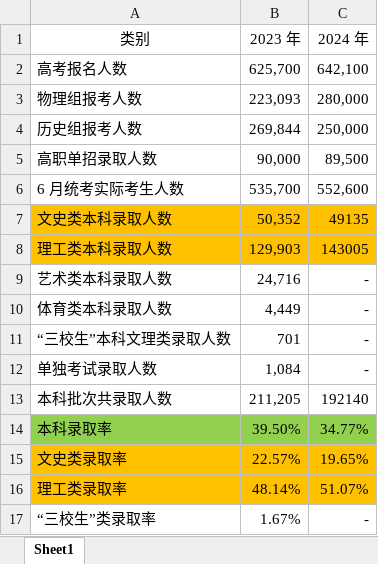
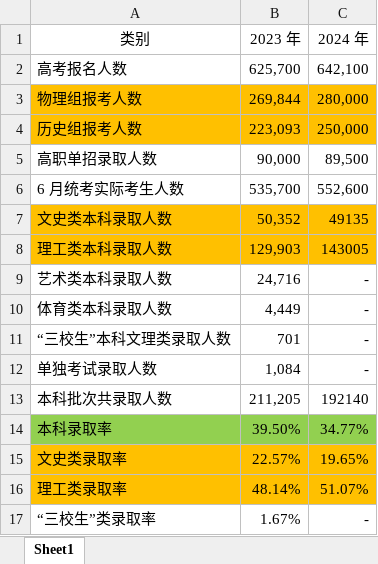
Before and after one commit to SimonXinw/python-nodejs-tools, an Excel workbook: 江西大学投档线-文件转换_数据清洗/报考人数/报考人数对比.xlsx, sheet Sheet1, drawn as a sheet; values as stored, in another font and other column widths than the file's, no borders; table styles not drawn; the diff names each change by its address in the sheet, - before the commit and + after, or states it on an @@ line.

```diff
--- a/江西大学投档线-文件转换_数据清洗/报考人数/报考人数对比.xlsx (sheet Sheet1)
+++ b/江西大学投档线-文件转换_数据清洗/报考人数/报考人数对比.xlsx (sheet Sheet1)
-A3:C4 fill: none
+A3:C4 fill: #FFC000
-B3 (2023 年): 223,093
+B3 (2023 年): 269,844
-B4 (2023 年): 269,844
+B4 (2023 年): 223,093
```
Also changed, not shown: 江西大学投档线-文件转换_数据清洗/output_excel/默认筛选_一本.xlsx, 江西大学投档线-文件转换_数据清洗/output_excel/默认筛选_二本.xlsx, 4 other files.
